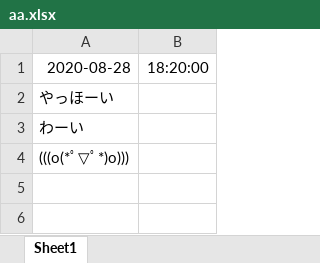
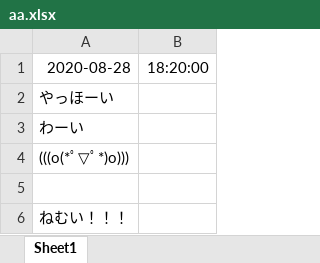
Before and after one commit to sasakigroove/Remote, an Excel workbook: aa/aa.xlsx, sheet Sheet1, drawn as a sheet; values as stored, in another font and other column widths than the file's, no borders; the diff names each change by its address in the sheet, - before the commit and + after, or states it on an @@ line.

```diff
--- a/aa/aa.xlsx (sheet Sheet1)
+++ b/aa/aa.xlsx (sheet Sheet1)
+row 5: (empty)
+row 6: ねむい！！！
```
Also changed, not shown: 1 other file.
